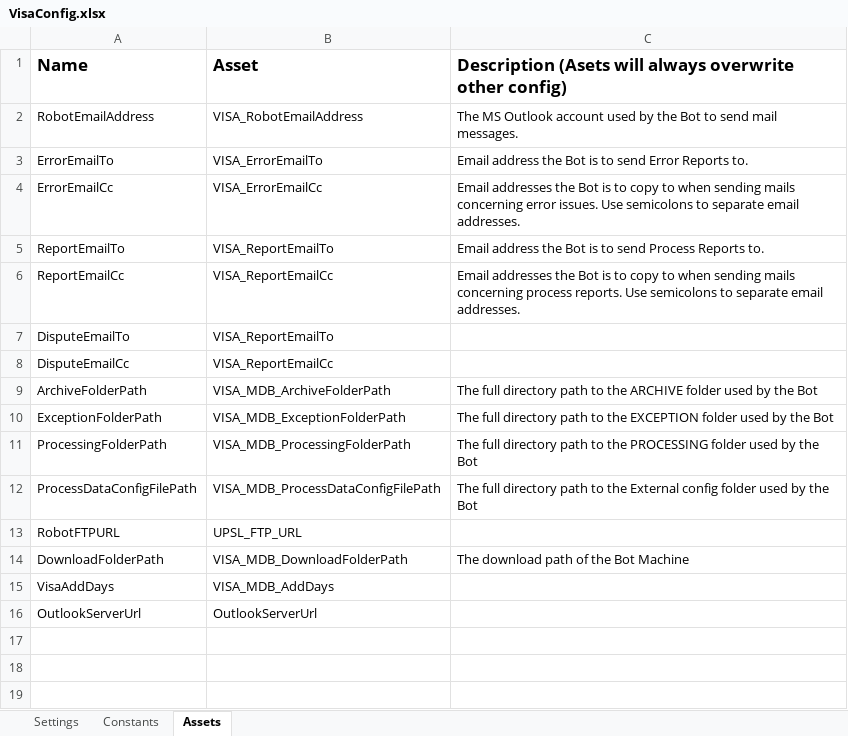
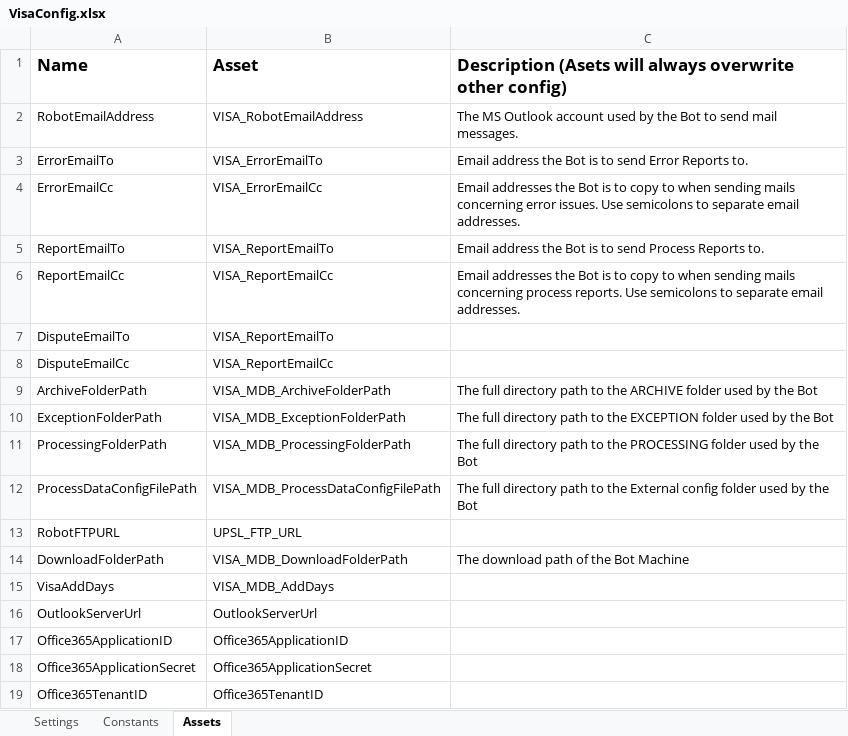
Before and after one commit to sodtech/MDB-CHARGE-BACK-DEPATCHER, an Excel workbook: Data/VisaConfig.xlsx, sheet Assets, drawn as a sheet; values as stored, in another font and other column widths than the file's, no borders; the diff names each change by its address in the sheet, - before the commit and + after, or states it on an @@ line.

```diff
--- a/Data/VisaConfig.xlsx (sheet Assets)
+++ b/Data/VisaConfig.xlsx (sheet Assets)
+row 17: Office365ApplicationID | Office365ApplicationID
+row 18: Office365ApplicationSecret | Office365ApplicationSecret
+row 19: Office365TenantID | Office365TenantID
```
Also changed, not shown: 9 other files.
